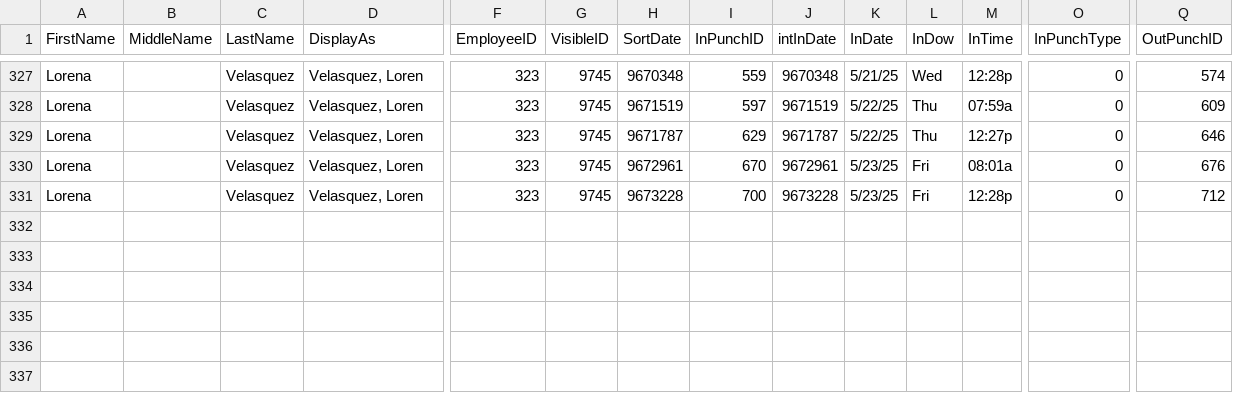
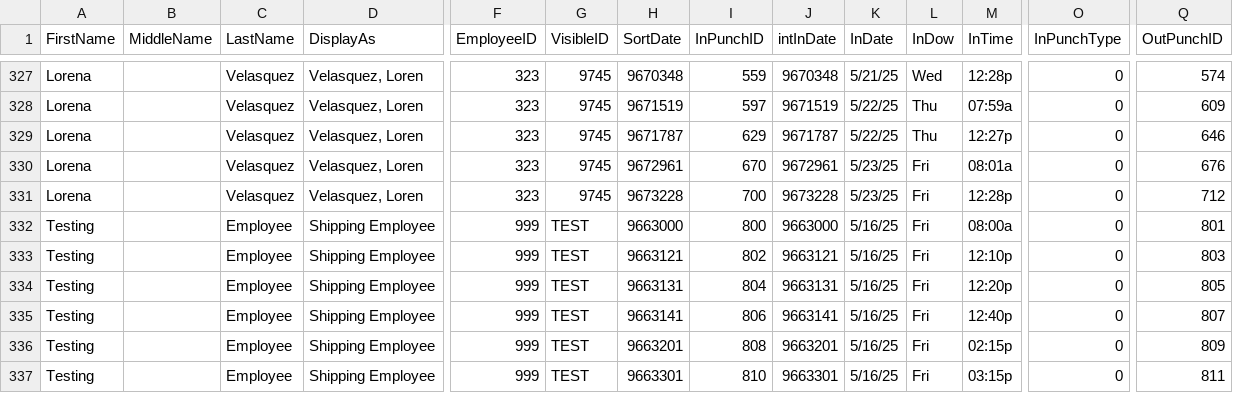
Before and after one commit to grbod/timeclockeval, a CSV file: timeclock.csv, drawn as a sheet; only a part is shown, gaps mark what is left out; rows hold the shown columns only; the diff names each change by its address in the sheet, - before the commit and + after, or states it on an @@ line.

```diff
--- a/timeclock.csv
+++ b/timeclock.csv
+row 332: Testing |  | Employee | Shipping Employee | 999 | TEST | 9663000 | 800 | 9663000 | 5/16/25 | Fri | 08:00a | 0 | 801
+row 333: Testing |  | Employee | Shipping Employee | 999 | TEST | 9663121 | 802 | 9663121 | 5/16/25 | Fri | 12:10p | 0 | 803
+row 334: Testing |  | Employee | Shipping Employee | 999 | TEST | 9663131 | 804 | 9663131 | 5/16/25 | Fri | 12:20p | 0 | 805
+row 335: Testing |  | Employee | Shipping Employee | 999 | TEST | 9663141 | 806 | 9663141 | 5/16/25 | Fri | 12:40p | 0 | 807
+row 336: Testing |  | Employee | Shipping Employee | 999 | TEST | 9663201 | 808 | 9663201 | 5/16/25 | Fri | 02:15p | 0 | 809
+row 337: Testing |  | Employee | Shipping Employee | 999 | TEST | 9663301 | 810 | 9663301 | 5/16/25 | Fri | 03:15p | 0 | 811
```
Also changed, not shown: 4 other files.
